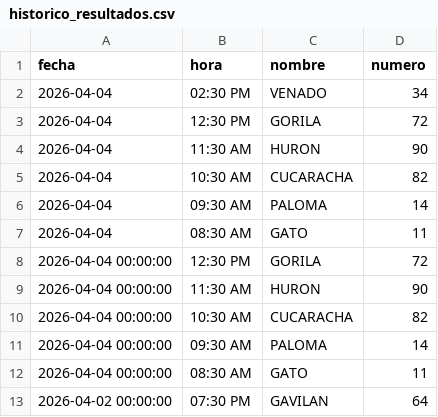
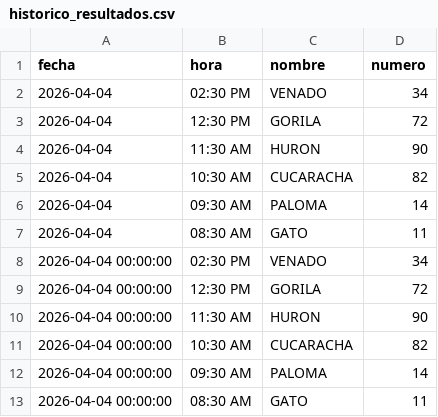
Before and after one commit to RAYC3004/guacharito-pro-tracker, a CSV file: historico_resultados.csv, drawn as a sheet; only a part is shown; the shorter side is filled out with more unchanged rows.

```diff
--- a/historico_resultados.csv
+++ b/historico_resultados.csv
@@ -7,2 +7,3 @@ fecha,hora,nombre,numero
 2026-04-04,08:30 AM,GATO,11
+2026-04-04 00:00:00,02:30 PM,VENADO,34
 2026-04-04 00:00:00,12:30 PM,GORILA,72
```
Also changed, not shown: 2 other files.
